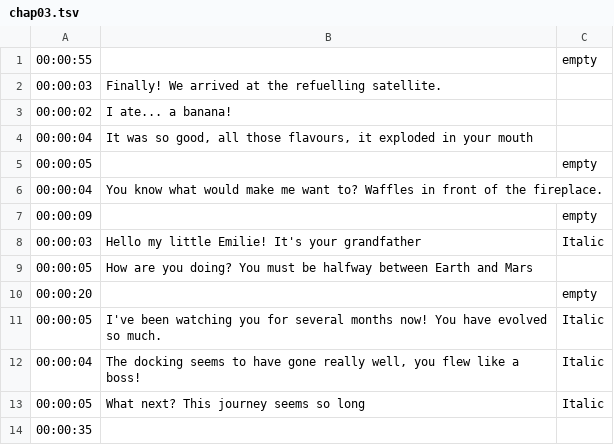
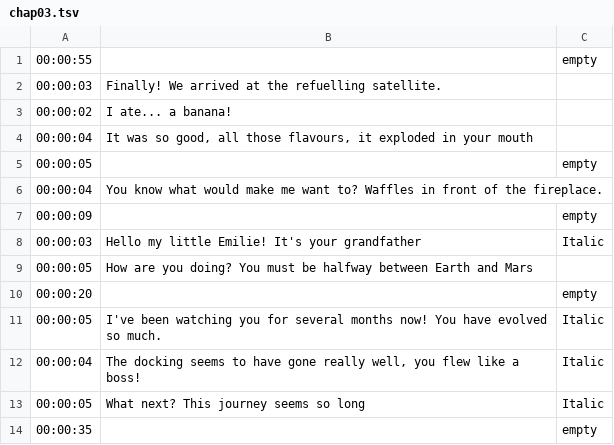
Before and after one commit to Anathug/olympus, a TSV file: static/subtitles/chap03.tsv, drawn as a sheet.

```diff
--- a/static/subtitles/chap03.tsv
+++ b/static/subtitles/chap03.tsv
@@ -13,2 +13,2 @@
 00:00:05	What next? This journey seems so long	Italic
-00:00:35		
+00:00:35		empty
```
Also changed, not shown: 7 other files.
